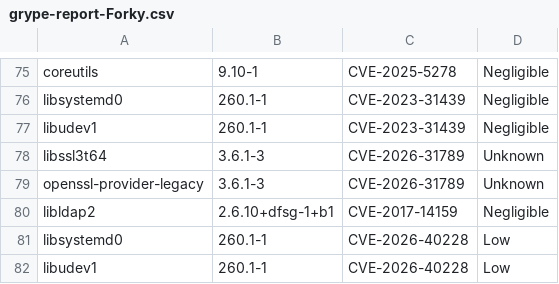
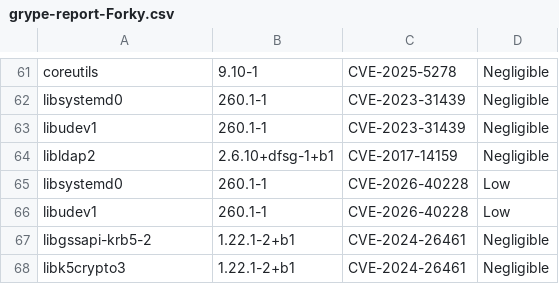
Before and after one commit to AnchorLayer/docker-baseimage-debian, a CSV file: vuln-reports-Forky/grype-report-Forky.csv, drawn as a sheet; only a part is shown, gaps mark what is left out; the shorter side is filled out with more unchanged rows; the diff covers the shown part only.

```diff
--- a/vuln-reports-Forky/grype-report-Forky.csv
+++ b/vuln-reports-Forky/grype-report-Forky.csv
@@ -77,4 +63,2 @@
 "libudev1","260.1-1","CVE-2023-31439","Negligible"
-"libssl3t64","3.6.1-3","CVE-2026-31789","Unknown"
-"openssl-provider-legacy","3.6.1-3","CVE-2026-31789","Unknown"
 "libldap2","2.6.10+dfsg-1+b1","CVE-2017-14159","Negligible"
```
Also changed, not shown: 14 removed rows elsewhere in this file, 6 other files.
